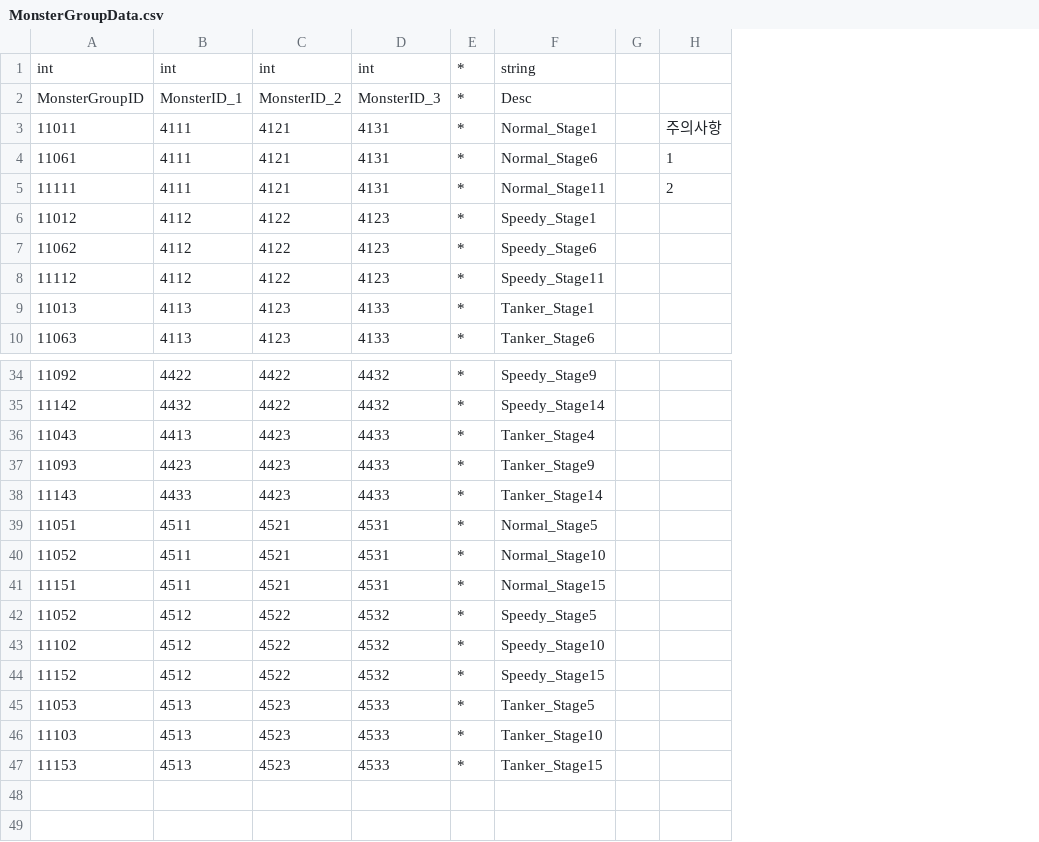
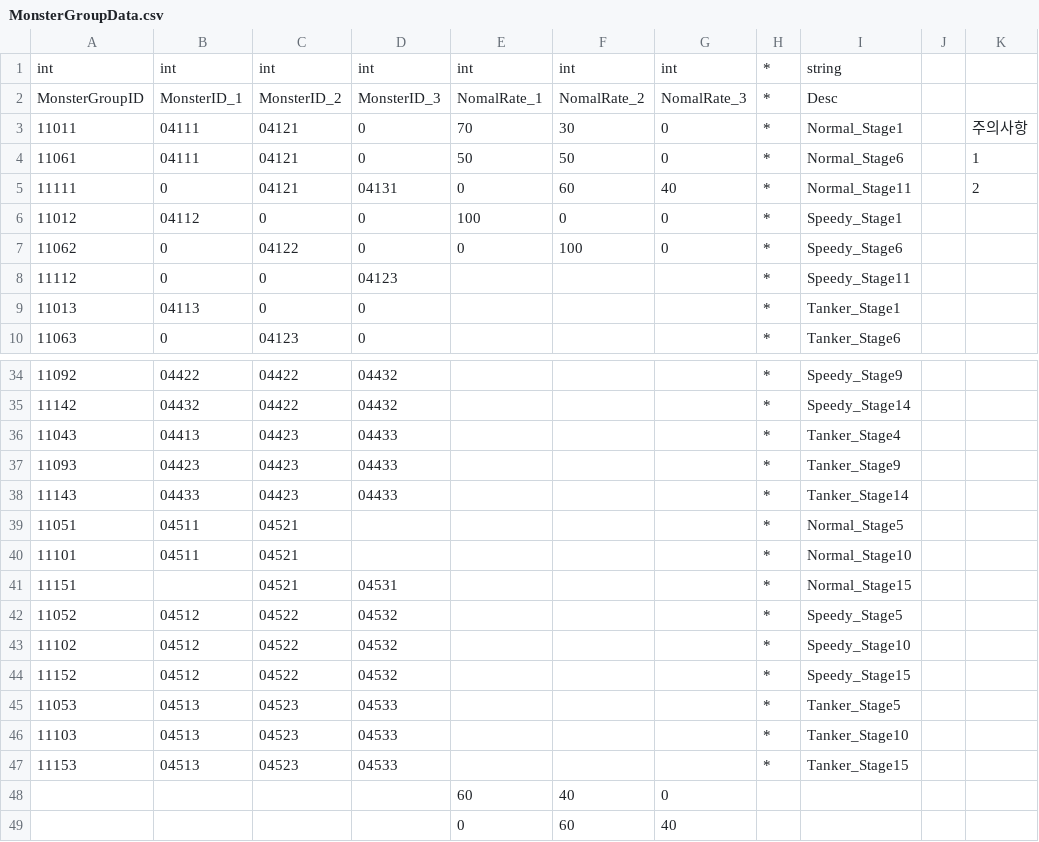
Before and after one commit to Kyungil-smart/finalproject-dev-LS-archive, a CSV file: BulletSort/Assets/Resources/CSVTables/MonsterGroupData.csv, drawn as a sheet; only a part is shown, gaps mark what is left out; removed rows and columns are numbered as before the commit, all else as after; rows hold the shown columns only; the diff names each change by its address in the sheet, - before the commit and + after, or states it on an @@ line.

Commit message:
Fix : Property, SO Data

```diff
--- a/BulletSort/Assets/Resources/CSVTables/MonsterGroupData.csv
+++ b/BulletSort/Assets/Resources/CSVTables/MonsterGroupData.csv
-column B, rows 1-10: int | MonsterID_1 | 4111 | 4111 | 4111 | 4112 | 4112 | 4112 | 4113 | 4113; rows 34-47: 4422 | 4432 | 4413 | 4423 | 4433 | 4511 | 4511 | 4511 | 4512 | 4512 | 4512 | 4513 | 4513 | 4513
-column C, rows 1-10: int | MonsterID_2 | 4121 | 4121 | 4121 | 4122 | 4122 | 4122 | 4123 | 4123; rows 34-47: 4422 | 4422 | 4423 | 4423 | 4423 | 4521 | 4521 | 4521 | 4522 | 4522 | 4522 | 4523 | 4523 | 4523
-column D, rows 1-10: int | MonsterID_3 | 4131 | 4131 | 4131 | 4123 | 4123 | 4123 | 4133 | 4133; rows 34-47: 4432 | 4432 | 4433 | 4433 | 4433 | 4531 | 4531 | 4531 | 4532 | 4532 | 4532 | 4533 | 4533 | 4533
+column B, rows 1-10: int | MonsterID_1 | 04111 | 04111 | 0 | 04112 | 0 | 0 | 04113 | 0; rows 34-47: 04422 | 04432 | 04413 | 04423 | 04433 | 04511 | 04511 |  | 04512 | 04512 | 04512 | 04513 | 04513 | 04513
+column C, rows 1-10: int | MonsterID_2 | 04121 | 04121 | 04121 | 0 | 04122 | 0 | 0 | 04123; rows 34-47: 04422 | 04422 | 04423 | 04423 | 04423 | 04521 | 04521 | 04521 | 04522 | 04522 | 04522 | 04523 | 04523 | 04523
+column D, rows 1-10: int | MonsterID_3 | 0 | 0 | 04131 | 0 | 0 | 04123 | 0 | 0; rows 34-47: 04432 | 04432 | 04433 | 04433 | 04433 |  |  | 04531 | 04532 | 04532 | 04532 | 04533 | 04533 | 04533
+column E, rows 1-7: int | NomalRate_1 | 70 | 50 | 0 | 100 | 0
+column F, rows 1-7: int | NomalRate_2 | 30 | 50 | 60 | 0 | 100
+column G, rows 1-7: int | NomalRate_3 | 0 | 0 | 40 | 0 | 0
-A40: 11052
+A40: 11101
+row 48:  |  |  |  | 60 | 40 | 0
+row 49:  |  |  |  | 0 | 60 | 40
```
Also changed, not shown: 48 other files.
